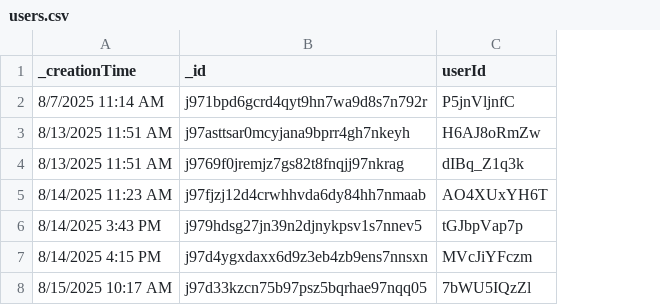
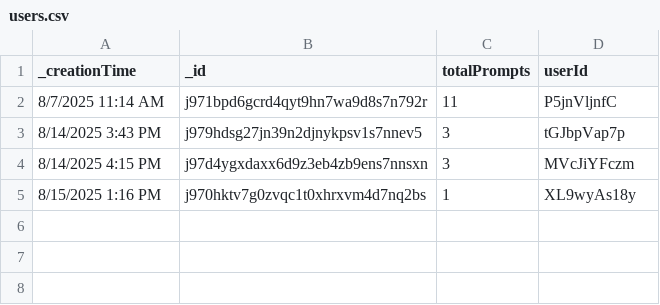
Before and after one commit to NurjahanJ/eco_mode, a CSV file: convex_data_csv/users.csv, drawn as a sheet; removed rows and columns are numbered as before the commit, all else as after; the diff names each change by its address in the sheet, - before the commit and + after, or states it on an @@ line.

Commit message:
updated the tables to add total number of prompts in the users table

```diff
--- a/convex_data_csv/users.csv
+++ b/convex_data_csv/users.csv
+column C (totalPrompts), rows 2-4: 11 | 3 | 3
-row 3: 8/13/2025 11:51 AM | j97asttsar0mcyjana9bprr4gh7nkeyh | H6AJ8oRmZw
-row 4: 8/13/2025 11:51 AM | j9769f0jremjz7gs82t8fnqjj97nkrag | dIBq_Z1q3k
-row 5: 8/14/2025 11:23 AM | j97fjzj12d4crwhhvda6dy84hh7nmaab | AO4XUxYH6T
-row 8: 8/15/2025 10:17 AM | j97d33kzcn75b97psz5bqrhae97nqq05 | 7bWU5IQzZl
+row 5: 8/15/2025 1:16 PM | j970hktv7g0zvqc1t0xhrxvm4d7nq2bs | 1 | XL9wyAs18y
```
Also changed, not shown: 8 other files.
